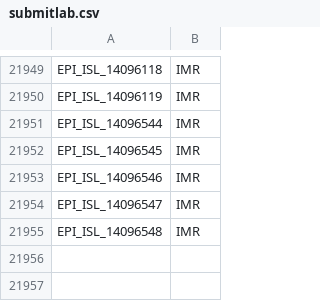
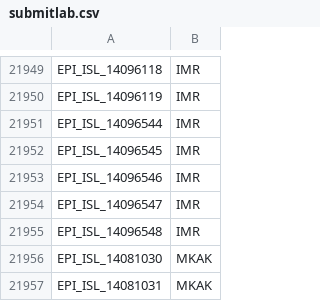
Before and after one commit to mgvi-nibm/c19-gsv, a CSV file: submitlab.csv, drawn as a sheet; only a part is shown, gaps mark what is left out; the diff names each change by its address in the sheet, - before the commit and + after, or states it on an @@ line.

```diff
--- a/submitlab.csv
+++ b/submitlab.csv
+row 21956: EPI_ISL_14081030 | MKAK
+row 21957: EPI_ISL_14081031 | MKAK
```
Also changed, not shown: gender.csv, location.csv, 10 other files.
